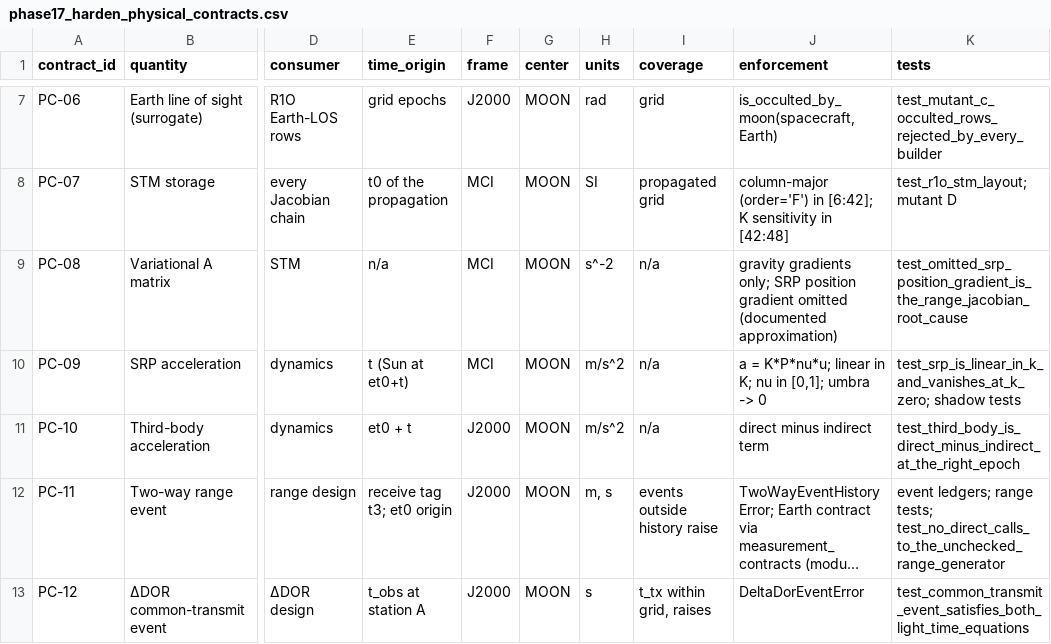
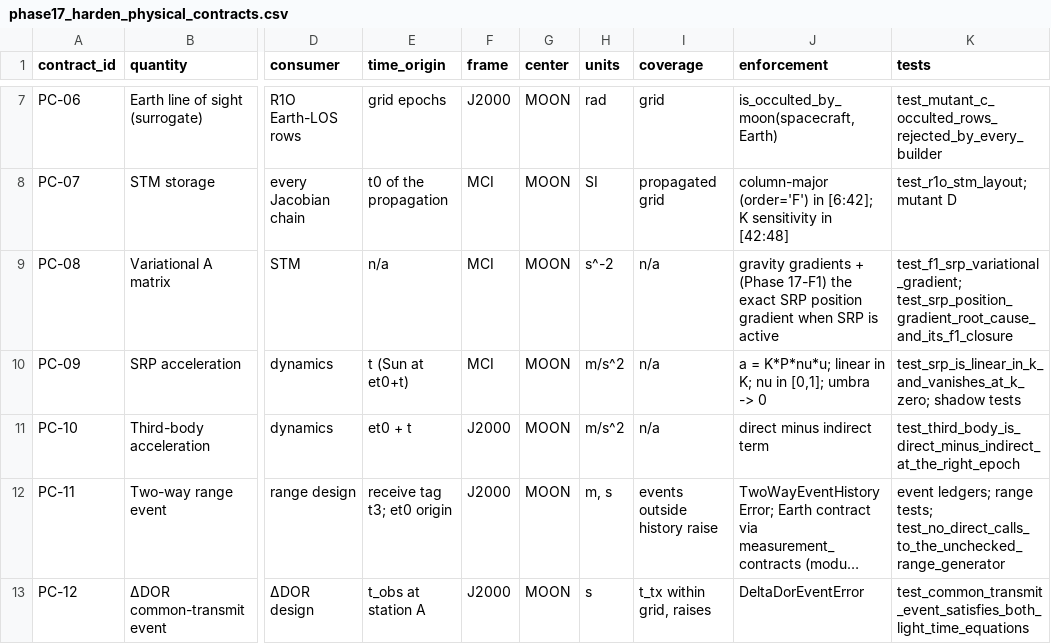
Before and after one commit to halici21/lunar-orbit-determination, a CSV file: artifacts/phase17_harden_physical_contracts.csv, drawn as a sheet; only a part is shown, gaps mark what is left out; long unchanged cells end in …; the diff names each change by its address in the sheet, - before the commit and + after, or states it on an @@ line.

```diff
--- a/artifacts/phase17_harden_physical_contracts.csv
+++ b/artifacts/phase17_harden_physical_contracts.csv
-J9 (enforcement): gravity gradients only; SRP position gradient omitted (documented approximation)
+J9 (enforcement): gravity gradients + (Phase 17-F1) the exact SRP position gradient when SRP is active
-K9 (tests): test_omitted_srp_position_gradient_is_the_range_jacobian_root_cause
+K9 (tests): test_f1_srp_variational_gradient; test_srp_position_gradient_root_cause_and_its_f1_closure
```
Also changed, not shown: 7 other files.
